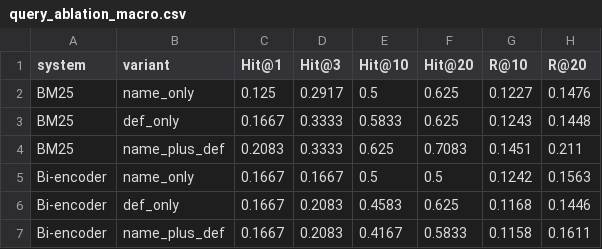
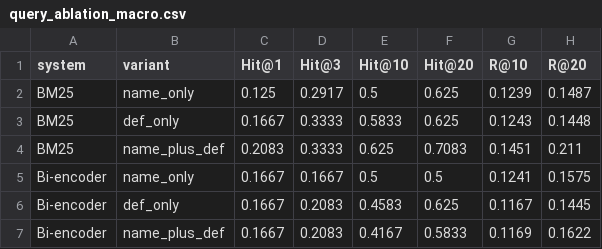
Before and after one commit to vedant-jumle/Heritage-Doc-Retrival, a CSV file: results/revision/query_ablation_macro.csv, drawn as a sheet.

```diff
--- a/results/revision/query_ablation_macro.csv
+++ b/results/revision/query_ablation_macro.csv
@@ -1,7 +1,7 @@
 system,variant,Hit@1,Hit@3,Hit@10,Hit@20,R@10,R@20
-BM25,name_only,0.125,0.2917,0.5,0.625,0.1227,0.1476
+BM25,name_only,0.125,0.2917,0.5,0.625,0.1239,0.1487
 BM25,def_only,0.1667,0.3333,0.5833,0.625,0.1243,0.1448
 BM25,name_plus_def,0.2083,0.3333,0.625,0.7083,0.1451,0.211
-Bi-encoder,name_only,0.1667,0.1667,0.5,0.5,0.1242,0.1563
-Bi-encoder,def_only,0.1667,0.2083,0.4583,0.625,0.1168,0.1446
-Bi-encoder,name_plus_def,0.1667,0.2083,0.4167,0.5833,0.1158,0.1611
+Bi-encoder,name_only,0.1667,0.1667,0.5,0.5,0.1241,0.1575
+Bi-encoder,def_only,0.1667,0.2083,0.4583,0.625,0.1167,0.1445
+Bi-encoder,name_plus_def,0.1667,0.2083,0.4167,0.5833,0.1169,0.1622
```
Also changed, not shown: results/revision/hit_at_k_macro.csv, results/revision/hit_at_k_per_label.csv, 5 other files.
